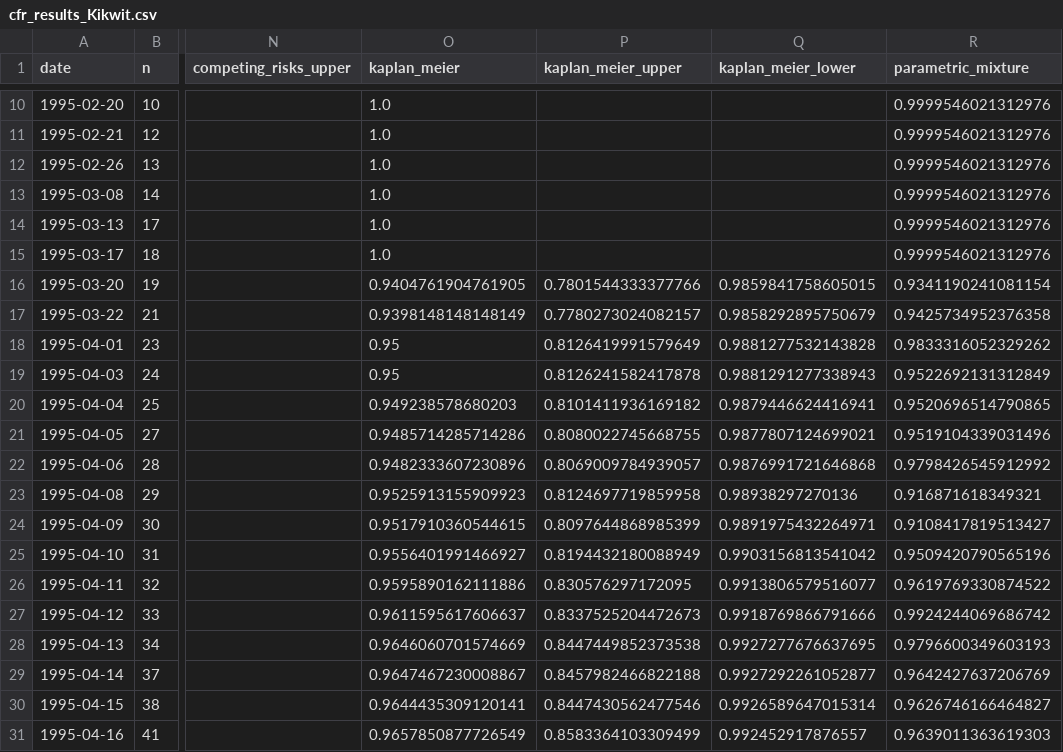
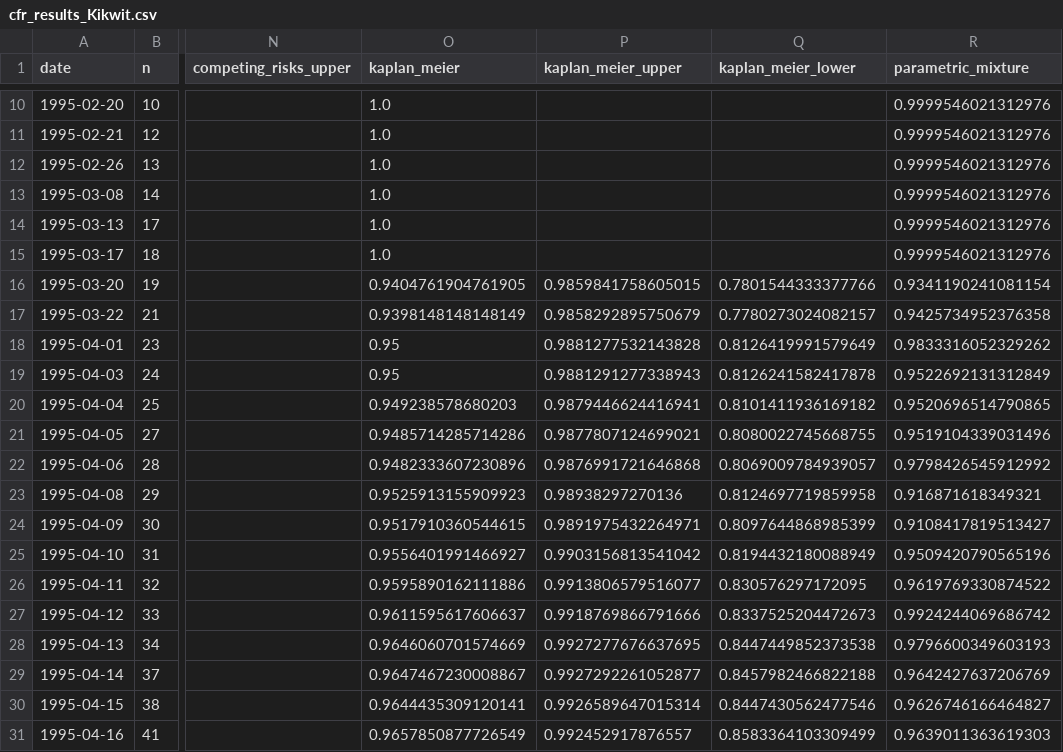
Before and after one commit to sdennett20/Historical-CFR-Estimation, a CSV file: Results/cfr_results_Kikwit.csv, drawn as a sheet; only a part is shown, gaps mark what is left out; the diff covers the shown part only; the diff names each change by its address in the sheet, - before the commit and + after, or states it on an @@ line.

```diff
--- a/Results/cfr_results_Kikwit.csv
+++ b/Results/cfr_results_Kikwit.csv
-P16 (kaplan_meier_upper): 0.7801544333377766
+P16 (kaplan_meier_upper): 0.9859841758605015
-Q16 (kaplan_meier_lower): 0.9859841758605015
+Q16 (kaplan_meier_lower): 0.7801544333377766
-P17 (kaplan_meier_upper): 0.7780273024082157
+P17 (kaplan_meier_upper): 0.9858292895750679
-Q17 (kaplan_meier_lower): 0.9858292895750679
+Q17 (kaplan_meier_lower): 0.7780273024082157
-P18 (kaplan_meier_upper): 0.8126419991579649
+P18 (kaplan_meier_upper): 0.9881277532143828
-Q18 (kaplan_meier_lower): 0.9881277532143828
+Q18 (kaplan_meier_lower): 0.8126419991579649
-P19 (kaplan_meier_upper): 0.8126241582417878
+P19 (kaplan_meier_upper): 0.9881291277338943
-Q19 (kaplan_meier_lower): 0.9881291277338943
+Q19 (kaplan_meier_lower): 0.8126241582417878
-P20 (kaplan_meier_upper): 0.8101411936169182
+P20 (kaplan_meier_upper): 0.9879446624416941
-Q20 (kaplan_meier_lower): 0.9879446624416941
+Q20 (kaplan_meier_lower): 0.8101411936169182
-P21 (kaplan_meier_upper): 0.8080022745668755
+P21 (kaplan_meier_upper): 0.9877807124699021
-Q21 (kaplan_meier_lower): 0.9877807124699021
+Q21 (kaplan_meier_lower): 0.8080022745668755
-P22 (kaplan_meier_upper): 0.8069009784939057
+P22 (kaplan_meier_upper): 0.9876991721646868
-Q22 (kaplan_meier_lower): 0.9876991721646868
+Q22 (kaplan_meier_lower): 0.8069009784939057
-P23 (kaplan_meier_upper): 0.8124697719859958
+P23 (kaplan_meier_upper): 0.98938297270136
-Q23 (kaplan_meier_lower): 0.98938297270136
+Q23 (kaplan_meier_lower): 0.8124697719859958
-P24 (kaplan_meier_upper): 0.8097644868985399
+P24 (kaplan_meier_upper): 0.9891975432264971
-Q24 (kaplan_meier_lower): 0.9891975432264971
+Q24 (kaplan_meier_lower): 0.8097644868985399
-P25 (kaplan_meier_upper): 0.8194432180088949
+P25 (kaplan_meier_upper): 0.9903156813541042
-Q25 (kaplan_meier_lower): 0.9903156813541042
+Q25 (kaplan_meier_lower): 0.8194432180088949
-P26 (kaplan_meier_upper): 0.830576297172095
+P26 (kaplan_meier_upper): 0.9913806579516077
-Q26 (kaplan_meier_lower): 0.9913806579516077
+Q26 (kaplan_meier_lower): 0.830576297172095
-P27 (kaplan_meier_upper): 0.8337525204472673
+P27 (kaplan_meier_upper): 0.9918769866791666
-Q27 (kaplan_meier_lower): 0.9918769866791666
+Q27 (kaplan_meier_lower): 0.8337525204472673
-P28 (kaplan_meier_upper): 0.8447449852373538
+P28 (kaplan_meier_upper): 0.9927277676637695
-Q28 (kaplan_meier_lower): 0.9927277676637695
+Q28 (kaplan_meier_lower): 0.8447449852373538
-P29 (kaplan_meier_upper): 0.8457982466822188
+P29 (kaplan_meier_upper): 0.9927292261052877
-Q29 (kaplan_meier_lower): 0.9927292261052877
+Q29 (kaplan_meier_lower): 0.8457982466822188
-P30 (kaplan_meier_upper): 0.8447430562477546
+P30 (kaplan_meier_upper): 0.9926589647015314
-Q30 (kaplan_meier_lower): 0.9926589647015314
+Q30 (kaplan_meier_lower): 0.8447430562477546
-P31 (kaplan_meier_upper): 0.8583364103309499
+P31 (kaplan_meier_upper): 0.992452917876557
-Q31 (kaplan_meier_lower): 0.992452917876557
+Q31 (kaplan_meier_lower): 0.8583364103309499
```
Also changed, not shown: 116 edited cells elsewhere in this file, Results/cfr_results_Isiro.csv, Results/cfr_results_Yambuku.csv, 11 other files.
